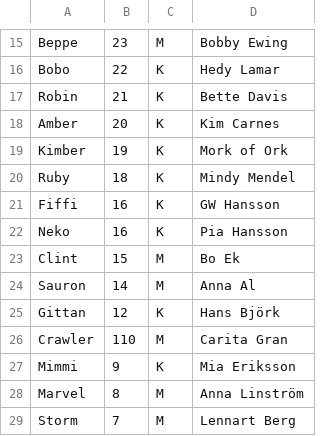
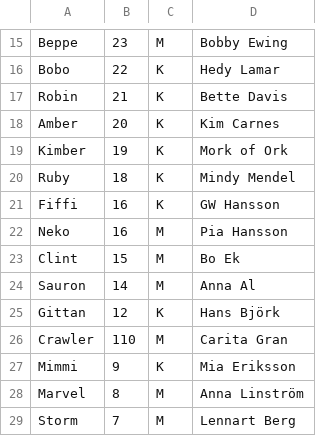
Before and after one commit to johannesposse/Advanced-.NET-Exam-HamsterDayCare, a CSV file: Hamsterlista30.csv, drawn as a sheet; only a part is shown, gaps mark what is left out.

```diff
--- a/Hamsterlista30.csv
+++ b/Hamsterlista30.csv
@@ -21,3 +21,3 @@ Ruby;18;K;Mindy Mendel
 Fiffi;16;K;GW Hansson
-Neko;16;K;Pia Hansson
+Neko;16;M;Pia Hansson
 Clint;15;M;Bo Ek
```
Also changed, not shown: 5 other files.
